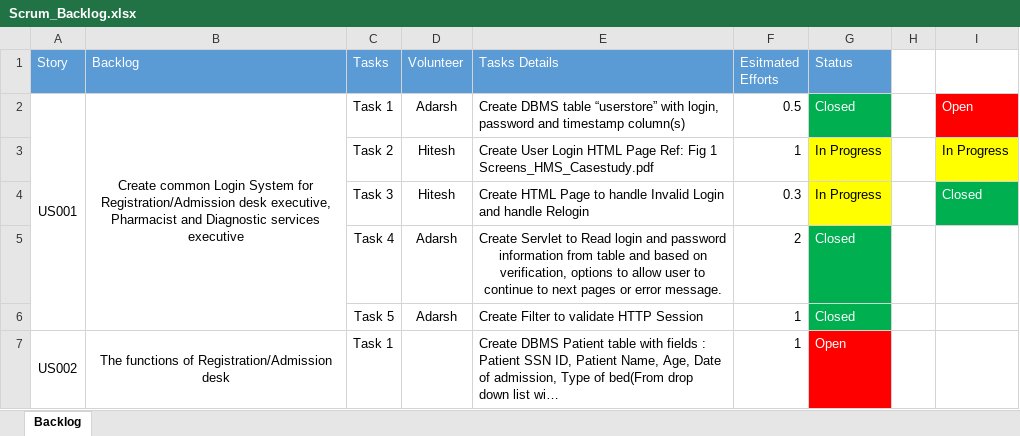
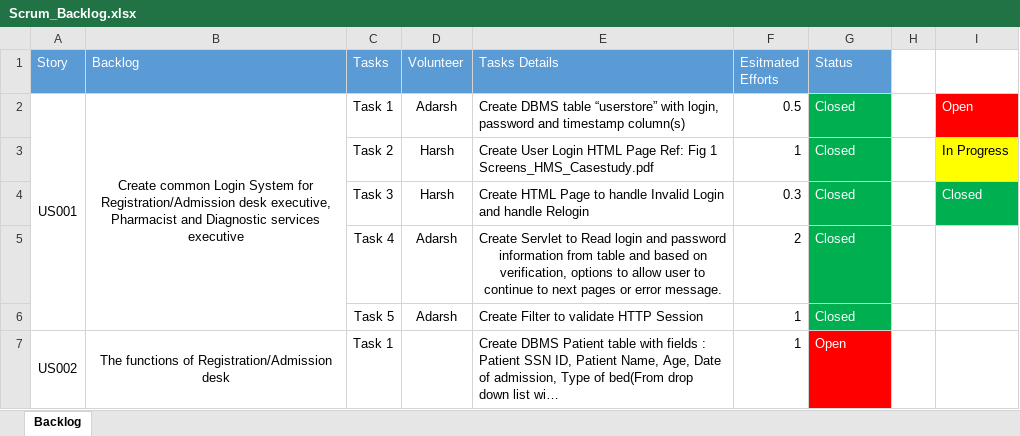
Before and after one commit to AdarshShah/Hospital-Management-System, an Excel workbook: Scrum_Backlog.xlsx, sheet Backlog, drawn as a sheet; only a part is shown; long unchanged cells end in …; values as stored, in another font and other column widths than the file's, no borders; the diff names each change by its address in the sheet, - before the commit and + after, or states it on an @@ line.

Commit message:
US001 fully completed and Scrum_Backlog updated

```diff
--- a/Scrum_Backlog.xlsx (sheet Backlog)
+++ b/Scrum_Backlog.xlsx (sheet Backlog)
-D3:D4 (Volunteer): Hitesh
+D3:D4 (Volunteer): Harsh
-G3:G4 (Status): In Progress
+G3:G4 (Status): Closed
@@ G3:G4 fill: #FFFF00 → #00B050, text colour: black → #FFFFFF @@
```
